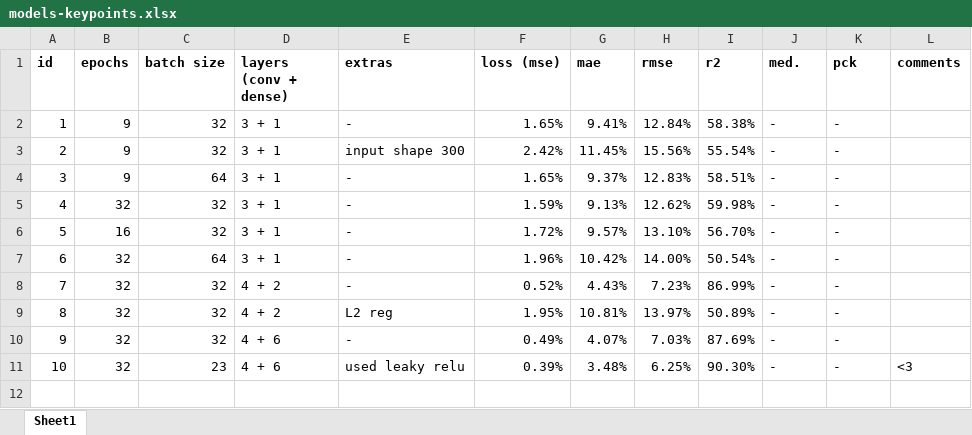
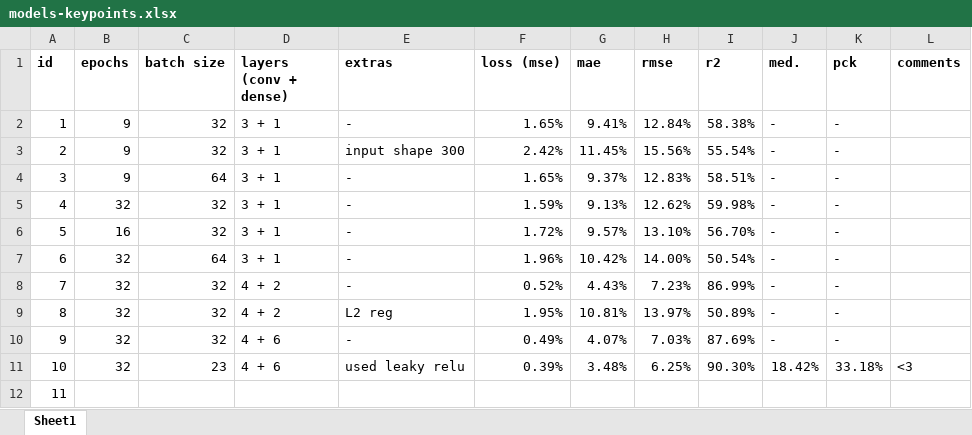
Before and after one commit to dominika01/pain-detection-cats, an Excel workbook: models-keypoints.xlsx, sheet Sheet1, drawn as a sheet; values as stored, in another font and other column widths than the file's, no borders; the diff names each change by its address in the sheet, - before the commit and + after, or states it on an @@ line.

Commit message:
added new data

```diff
--- a/models-keypoints.xlsx (sheet Sheet1)
+++ b/models-keypoints.xlsx (sheet Sheet1)
-J11 (med.): -
+J11 (med.): 18.42%
-K11 (pck): -
+K11 (pck): 33.18%
+row 12: 11
```
